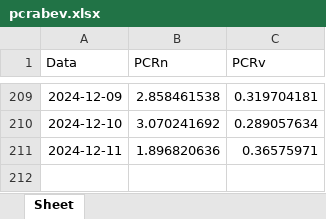
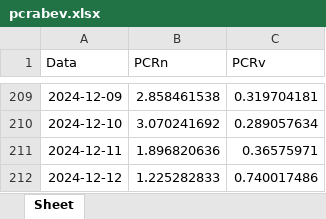
Before and after one commit to harpaquant/harpa, an Excel workbook: pcrabev.xlsx, sheet Sheet, drawn as a sheet; only a part is shown, gaps mark what is left out; values as stored, in another font and other column widths than the file's, no borders; the diff names each change by its address in the sheet, - before the commit and + after, or states it on an @@ line.

```diff
--- a/pcrabev.xlsx (sheet Sheet)
+++ b/pcrabev.xlsx (sheet Sheet)
+row 212: 2024-12-12 | 1.225282833 | 0.740017486
```
Also changed, not shown: pcrbbdc.xlsx, pcrbova.xlsx, 4 other files.
